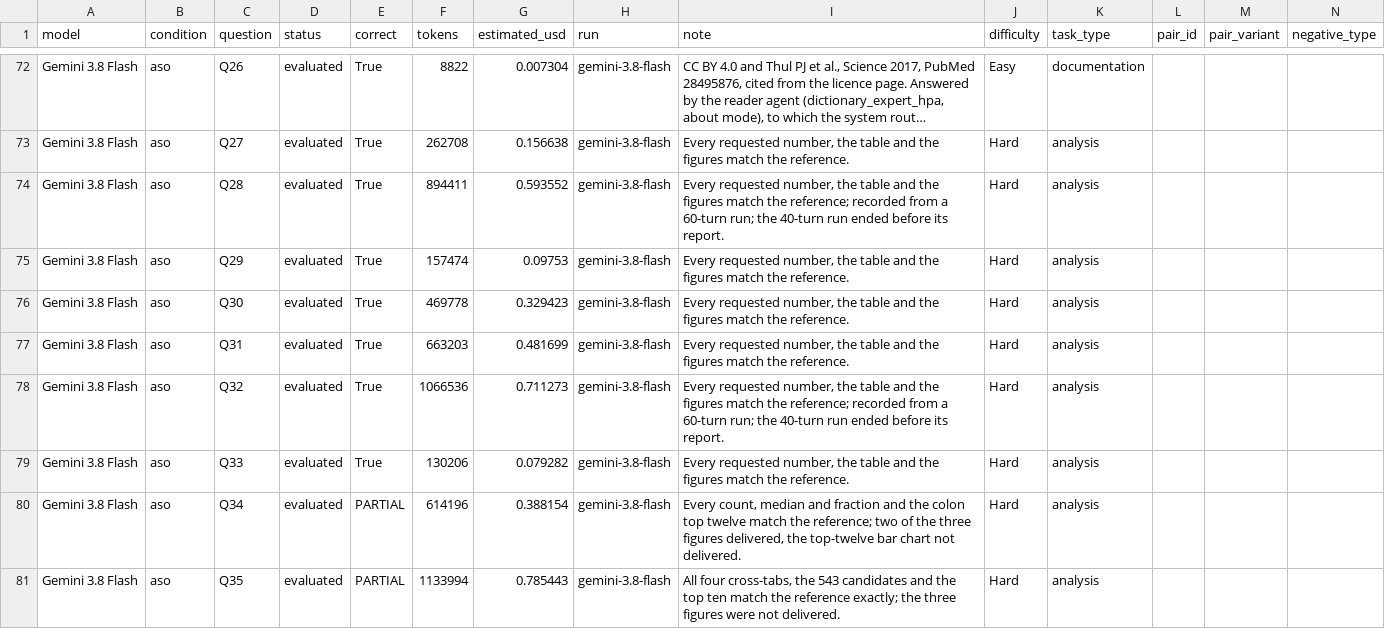
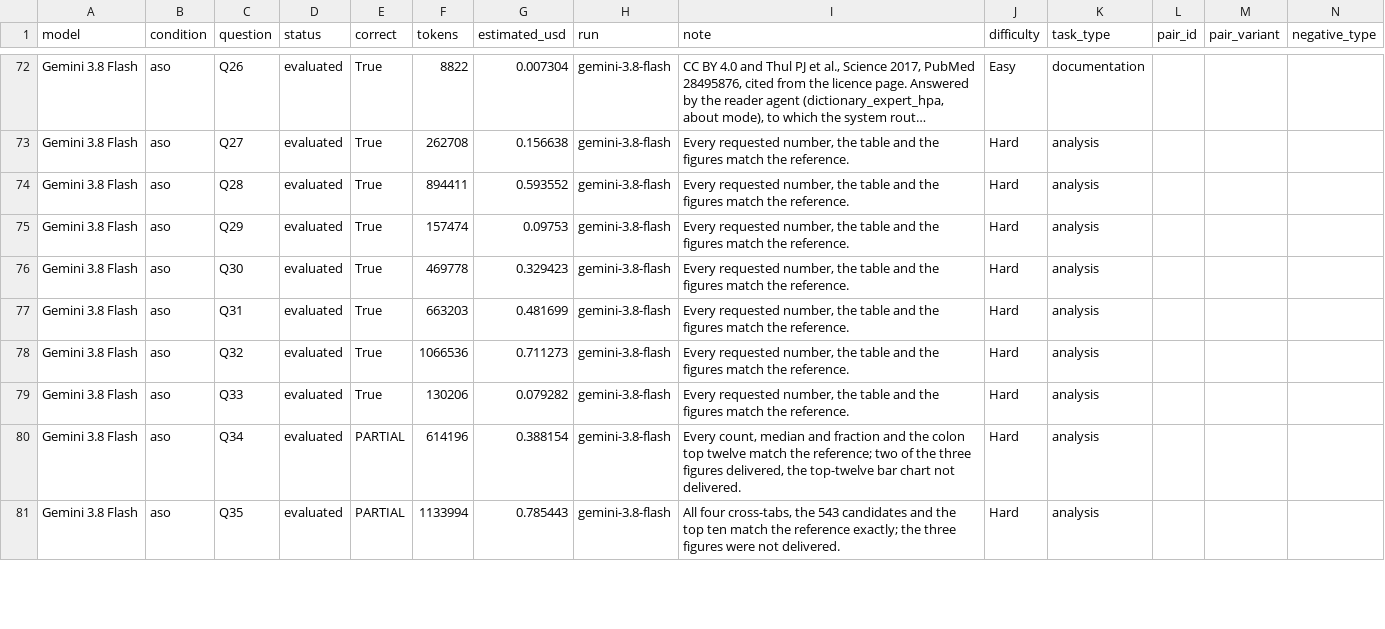
Before and after one commit to Emre040/AtlasAI, a TSV file: benchmark/system/results/aso/results.tsv, drawn as a sheet; only a part is shown, gaps mark what is left out; long unchanged cells end in …; the diff covers the shown part only; the diff names each change by its address in the sheet, - before the commit and + after, or states it on an @@ line.

Commit message:
Four verdict notes say what matched the reference and nothing else

```diff
--- a/benchmark/system/results/aso/results.tsv
+++ b/benchmark/system/results/aso/results.tsv
-I74 (note): …match the reference; recorded from a 60-turn run; the 40-turn run ended before its report.
+I74 (note): …match the reference.
-I78 (note): …match the reference; recorded from a 60-turn run; the 40-turn run ended before its report.
+I78 (note): …match the reference.
```
Also changed, not shown: 2 edited cells elsewhere in this file, 1 other file.
